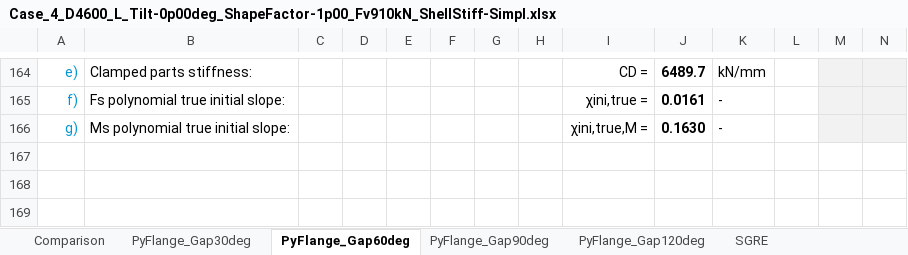
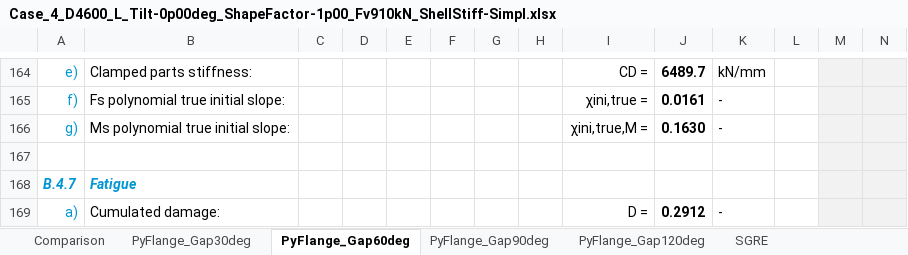
Before and after one commit to kcibv/pyflange, an Excel workbook: validations/flangesegments.PolynomialLFlangeSegment/Case_4_D4600_L_Tilt-0p00deg_ShapeFactor-1p00_Fv910kN_ShellStiff-Simpl.xlsx, sheet PyFlange_Gap60deg, drawn as a sheet; only a part is shown, gaps mark what is left out; values as stored, in another font and other column widths than the file's, no borders; charts and pictures and conditional formats not drawn; rows hold the shown columns only; the diff names each change by its address in the sheet, - before the commit and + after, or states it on an @@ line.

Commit message:
flangesegments validation: added fatigue damage to validation sheets

```diff
--- a/validations/flangesegments.PolynomialLFlangeSegment/Case_4_D4600_L_Tilt-0p00deg_ShapeFactor-1p00_Fv910kN_ShellStiff-Simpl.xlsx (sheet PyFlange_Gap60deg)
+++ b/validations/flangesegments.PolynomialLFlangeSegment/Case_4_D4600_L_Tilt-0p00deg_ShapeFactor-1p00_Fv910kN_ShellStiff-Simpl.xlsx (sheet PyFlange_Gap60deg)
+row 167: (empty)
+row 168: B.4.7 | Fatigue
+row 169: a) | Cumulated damage: |  |  |  |  |  |  | D = | 0.2912 | -
```
Also changed, not shown: sheet Comparison, sheet PyFlange_Gap90deg, sheet PyFlange_Gap120deg, sheet PyFlange_Gap30deg, charts or pictures, validations/flangesegments.PolynomialLFlangeSegment/Case_1_D7500_L_Tilt-0p00deg_ShapeFactor-1p00_Fv2800kN_ShellStiff-Interp.xlsx, validations/flangesegments.PolynomialLFlangeSegment/Case_1_D7500_L_Tilt-0p00deg_ShapeFactor-1p00_Fv2800kN_ShellStiff-Simpl.xlsx, 7 other files.
